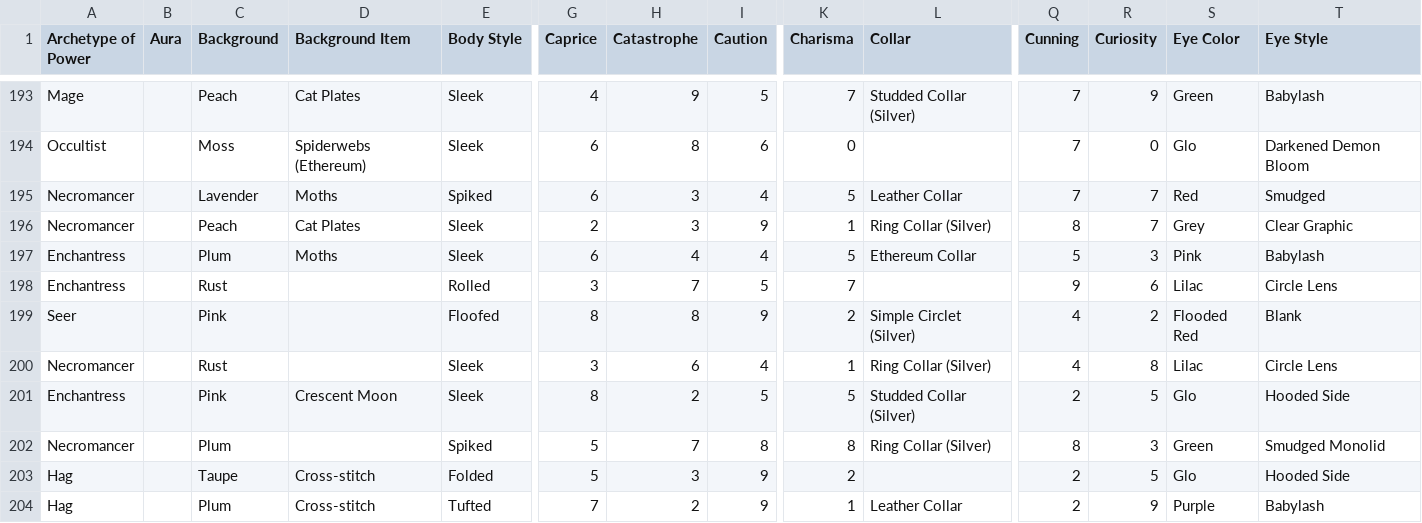
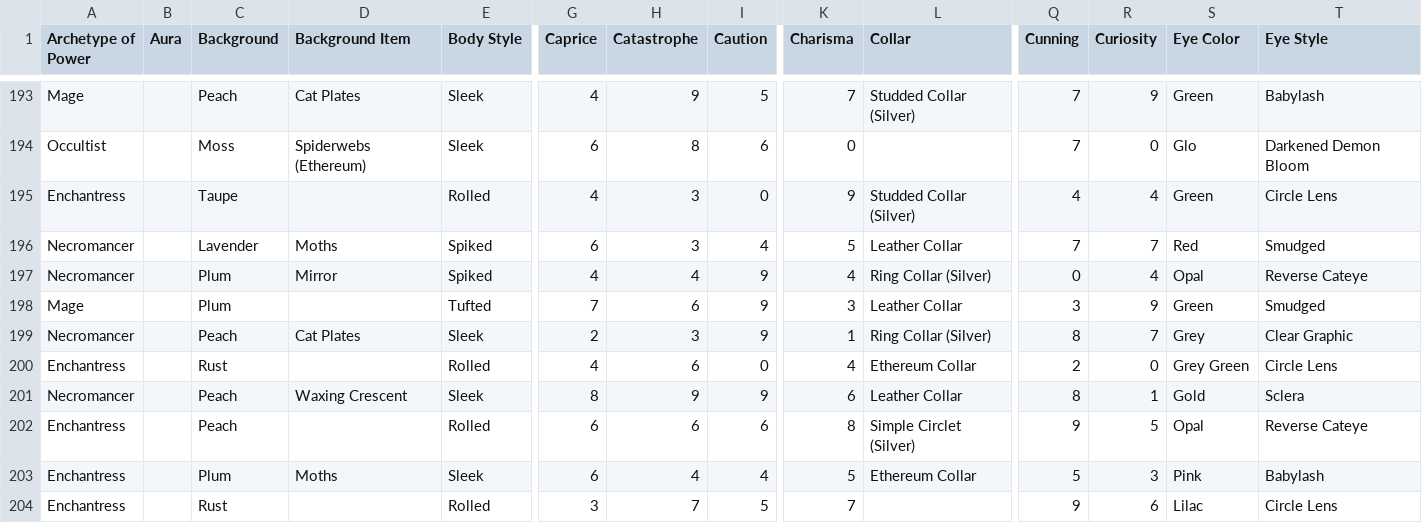
Before and after one commit to noodlecontract/catonomicon, a CSV file: output_agg/revealed.csv, drawn as a sheet; only a part is shown, gaps mark what is left out; the shorter side is filled out with more unchanged rows; rows hold the shown columns only; the diff names each change by its address in the sheet, - before the commit and + after, or states it on an @@ line.

```diff
--- a/output_agg/revealed.csv
+++ b/output_agg/revealed.csv
+row 195: Enchantress |  | Taupe |  | Rolled | 4 | 3 | 0 | 9 | Studded Collar (Silver) | 4 | 4 | Green | Circle Lens
+row 197: Necromancer |  | Plum | Mirror | Spiked | 4 | 4 | 9 | 4 | Ring Collar (Silver) | 0 | 4 | Opal | Reverse Cateye
+row 198: Mage |  | Plum |  | Tufted | 7 | 6 | 9 | 3 | Leather Collar | 3 | 9 | Green | Smudged
+row 200: Enchantress |  | Rust |  | Rolled | 4 | 6 | 0 | 4 | Ethereum Collar | 2 | 0 | Grey Green | Circle Lens
+row 201: Necromancer |  | Peach | Waxing Crescent | Sleek | 8 | 9 | 9 | 6 | Leather Collar | 8 | 1 | Gold | Sclera
+row 202: Enchantress |  | Peach |  | Rolled | 6 | 6 | 6 | 8 | Simple Circlet (Silver) | 9 | 5 | Opal | Reverse Cateye
```
Also changed, not shown: 17 other files.
